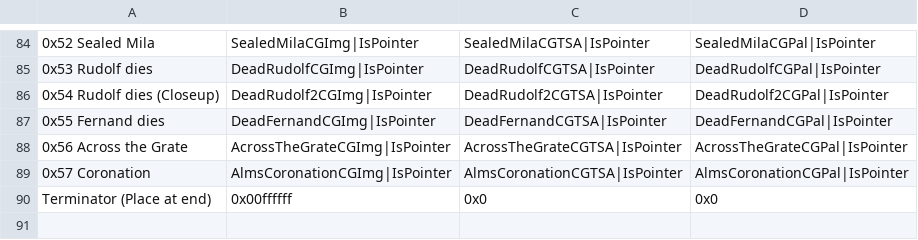
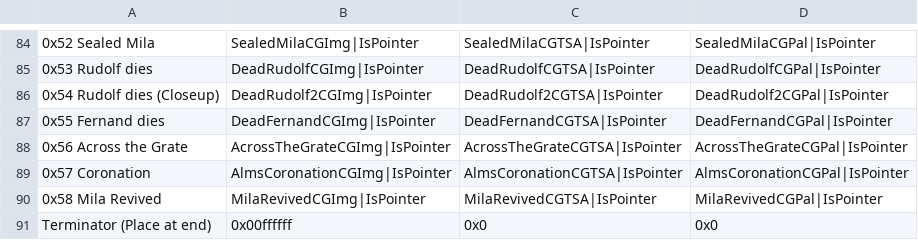
Before and after one commit to HyperGammaSpaces/SacredEchoes, a CSV file: Tables/Backgrounds/BackgroundEditor.csv, drawn as a sheet; only a part is shown, gaps mark what is left out; the diff names each change by its address in the sheet, - before the commit and + after, or states it on an @@ line.

```diff
--- a/Tables/Backgrounds/BackgroundEditor.csv
+++ b/Tables/Backgrounds/BackgroundEditor.csv
+row 90: 0x58 Mila Revived | MilaRevivedCGImg|IsPointer | MilaRevivedCGTSA|IsPointer | MilaRevivedCGPal|IsPointer
```
Also changed, not shown: 53 other files.
